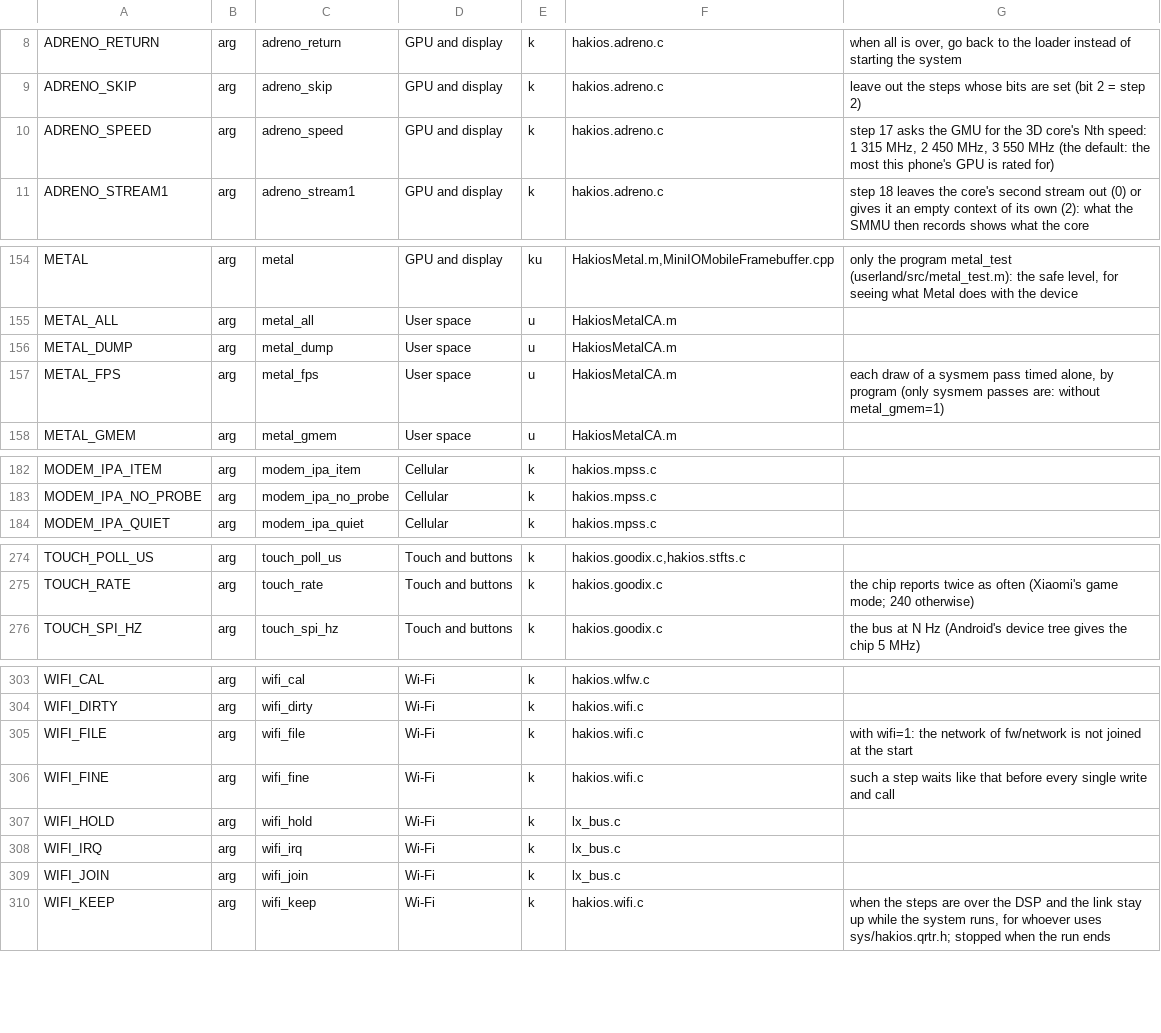
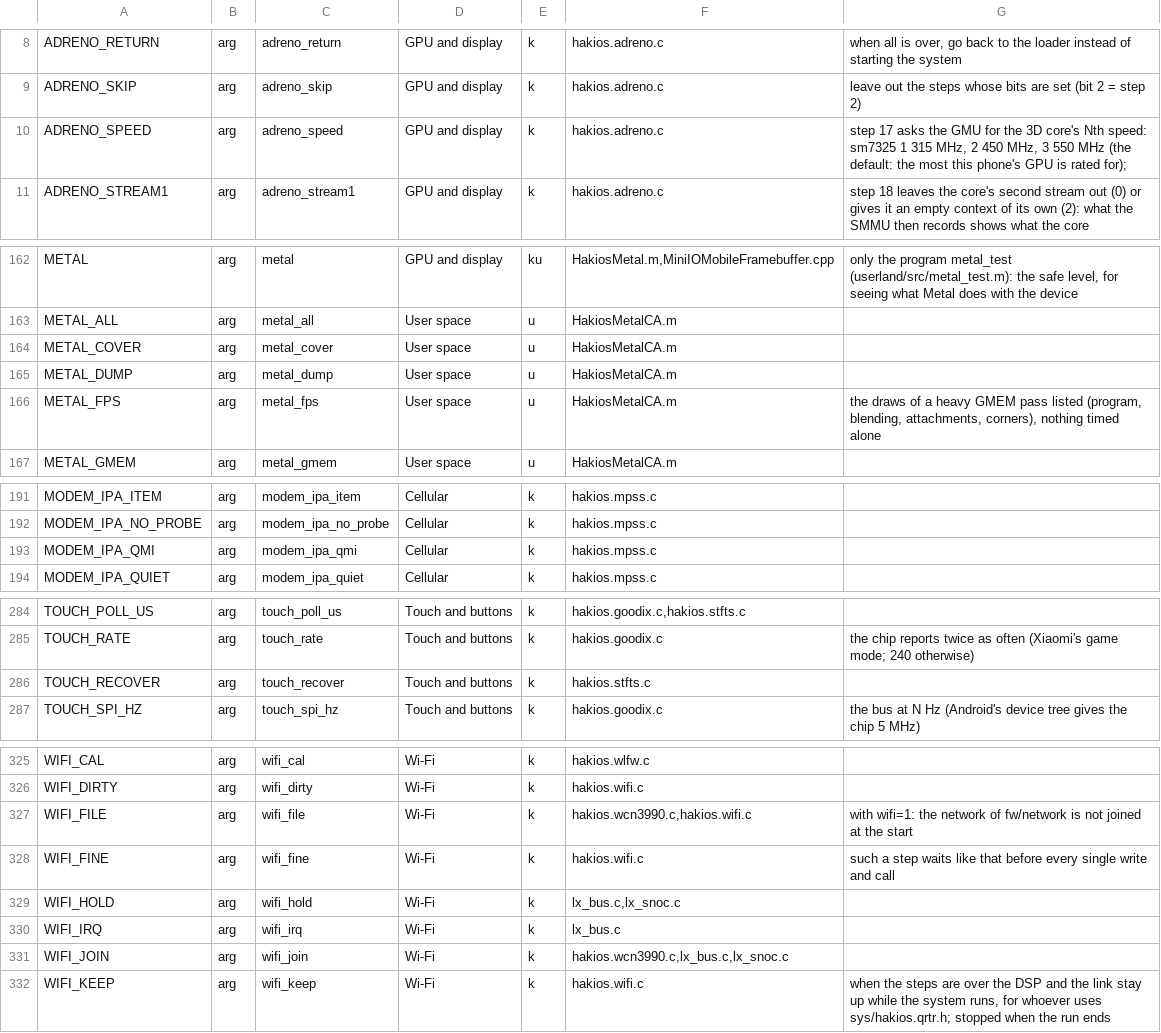
Before and after one commit to not-exyy/ios-cepheus, a TSV file: hakios-xnu-kernel/configs/symbols.tsv, drawn as a sheet; only a part is shown, gaps mark what is left out; the diff covers the shown part only.

```diff
--- a/hakios-xnu-kernel/configs/symbols.tsv
+++ b/hakios-xnu-kernel/configs/symbols.tsv
@@ -9,3 +9,3 @@ ADRENO_RETURN	arg	adreno_return	GPU and display	k	hakios.adreno.c	when all is ov
 ADRENO_SKIP	arg	adreno_skip	GPU and display	k	hakios.adreno.c	leave out the steps whose bits are set (bit 2 = step 2)
-ADRENO_SPEED	arg	adreno_speed	GPU and display	k	hakios.adreno.c	step 17 asks the GMU for the 3D core's Nth speed: 1 315 MHz, 2 450 MHz, 3 550 MHz (the default: the most this phone's GPU is rated for)
+ADRENO_SPEED	arg	adreno_speed	GPU and display	k	hakios.adreno.c	step 17 asks the GMU for the 3D core's Nth speed: sm7325 1 315 MHz, 2 450 MHz, 3 550 MHz (the default: the most this phone's GPU is rated for);
 ADRENO_STREAM1	arg	adreno_stream1	GPU and display	k	hakios.adreno.c	step 18 leaves the core's second stream out (0) or gives it an empty context of its own (2): what the SMMU then records shows what the core
@@ -155,4 +163,5 @@ METAL	arg	metal	GPU and display	ku	HakiosMetal.m,MiniIOMobileFramebuffer.cpp	onl
 METAL_ALL	arg	metal_all	User space	u	HakiosMetalCA.m	
+METAL_COVER	arg	metal_cover	User space	u	HakiosMetalCA.m	
 METAL_DUMP	arg	metal_dump	User space	u	HakiosMetalCA.m	
-METAL_FPS	arg	metal_fps	User space	u	HakiosMetalCA.m	each draw of a sysmem pass timed alone, by program (only sysmem passes are: without metal_gmem=1)
+METAL_FPS	arg	metal_fps	User space	u	HakiosMetalCA.m	the draws of a heavy GMEM pass listed (program, blending, attachments, corners), nothing timed alone
 METAL_GMEM	arg	metal_gmem	User space	u	HakiosMetalCA.m	
@@ -183,2 +192,3 @@ MODEM_IPA_ITEM	arg	modem_ipa_item	Cellular	k	hakios.mpss.c
 MODEM_IPA_NO_PROBE	arg	modem_ipa_no_probe	Cellular	k	hakios.mpss.c	
+MODEM_IPA_QMI	arg	modem_ipa_qmi	Cellular	k	hakios.mpss.c	
 MODEM_IPA_QUIET	arg	modem_ipa_quiet	Cellular	k	hakios.mpss.c	
@@ -275,2 +285,3 @@ TOUCH_POLL_US	arg	touch_poll_us	Touch and buttons	k	hakios.goodix.c,hakios.stfts
 TOUCH_RATE	arg	touch_rate	Touch and buttons	k	hakios.goodix.c	the chip reports twice as often (Xiaomi's game mode; 240 otherwise)
+TOUCH_RECOVER	arg	touch_recover	Touch and buttons	k	hakios.stfts.c	
 TOUCH_SPI_HZ	arg	touch_spi_hz	Touch and buttons	k	hakios.goodix.c	the bus at N Hz (Android's device tree gives the chip 5 MHz)
@@ -304,7 +326,7 @@ WIFI_CAL	arg	wifi_cal	Wi-Fi	k	hakios.wlfw.c
 WIFI_DIRTY	arg	wifi_dirty	Wi-Fi	k	hakios.wifi.c	
-WIFI_FILE	arg	wifi_file	Wi-Fi	k	hakios.wifi.c	with wifi=1: the network of fw/network is not joined at the start
+WIFI_FILE	arg	wifi_file	Wi-Fi	k	hakios.wcn3990.c,hakios.wifi.c	with wifi=1: the network of fw/network is not joined at the start
 WIFI_FINE	arg	wifi_fine	Wi-Fi	k	hakios.wifi.c	such a step waits like that before every single write and call
-WIFI_HOLD	arg	wifi_hold	Wi-Fi	k	lx_bus.c	
+WIFI_HOLD	arg	wifi_hold	Wi-Fi	k	lx_bus.c,lx_snoc.c	
 WIFI_IRQ	arg	wifi_irq	Wi-Fi	k	lx_bus.c	
-WIFI_JOIN	arg	wifi_join	Wi-Fi	k	lx_bus.c	
+WIFI_JOIN	arg	wifi_join	Wi-Fi	k	hakios.wcn3990.c,lx_bus.c,lx_snoc.c	
 WIFI_KEEP	arg	wifi_keep	Wi-Fi	k	hakios.wifi.c	when the steps are over the DSP and the link stay up while the system runs, for whoever uses sys/hakios.qrtr.h; stopped when the run ends
```
Also changed, not shown: 19 added rows and 3 edited cells elsewhere in this file, 59 other files.
